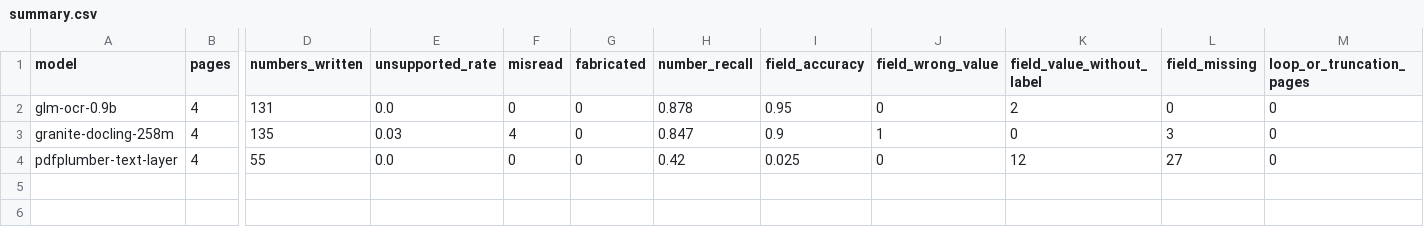
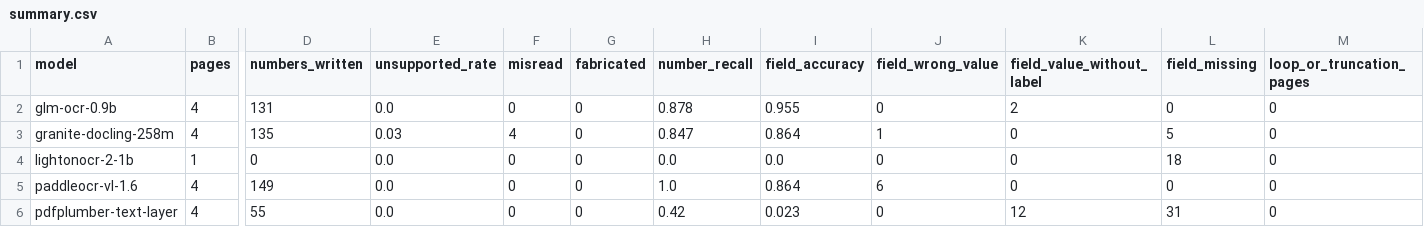
Before and after one commit to GoCarbonTracker/go-carbon-tracker, a CSV file: eval/vlm-hallucination/results/summary.csv, drawn as a sheet; only a part is shown, gaps mark what is left out; addresses are those after the commit; rows hold the shown columns only; the diff names each change by its address in the sheet, - before the commit and + after, or states it on an @@ line.

```diff
--- a/eval/vlm-hallucination/results/summary.csv
+++ b/eval/vlm-hallucination/results/summary.csv
-I2 (field_accuracy): 0.95
+I2 (field_accuracy): 0.955
-I3 (field_accuracy): 0.9
+I3 (field_accuracy): 0.864
-L3 (field_missing): 3
+L3 (field_missing): 5
+row 4: lightonocr-2-1b | 1 | 0 | 0.0 | 0 | 0 | 0.0 | 0.0 | 0 | 0 | 18 | 0
+row 5: paddleocr-vl-1.6 | 4 | 149 | 0.0 | 0 | 0 | 1.0 | 0.864 | 6 | 0 | 0 | 0
-I6 (field_accuracy): 0.025
+I6 (field_accuracy): 0.023
-L6 (field_missing): 27
+L6 (field_missing): 31
```
Also changed, not shown: 6 other files.
